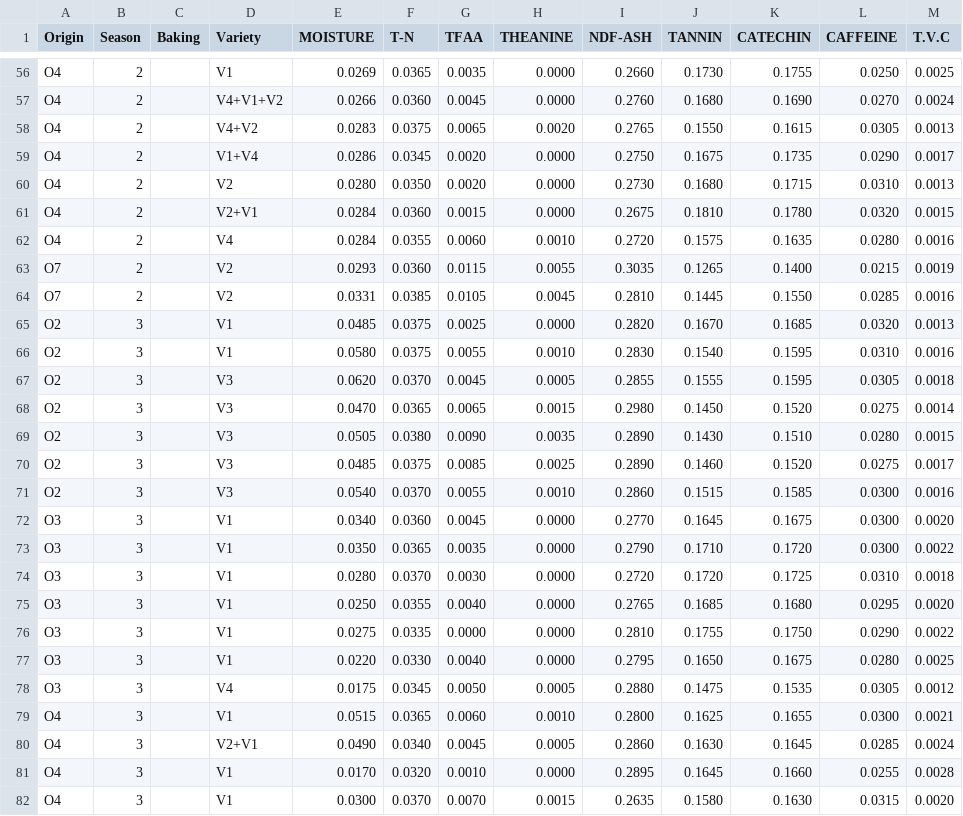
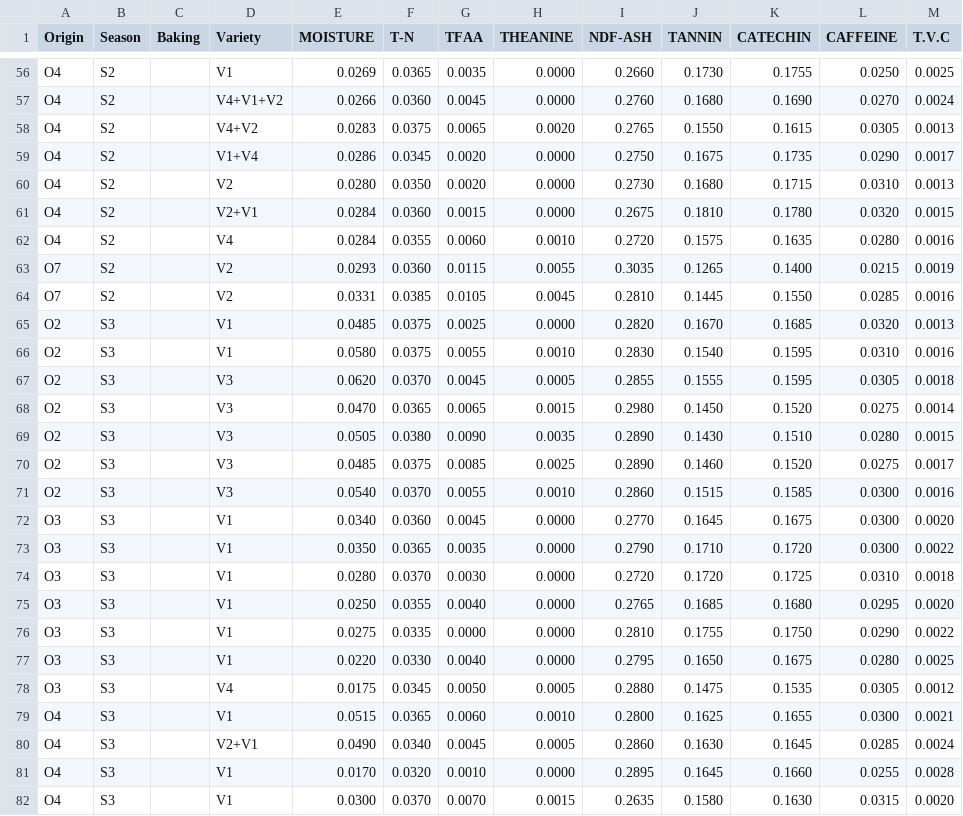
Before and after one commit to lenoxcyy13/Tea-flavor-to-quality, a CSV file: teaFlavor.csv, drawn as a sheet; only a part is shown, gaps mark what is left out; the diff covers the shown part only; the diff names each change by its address in the sheet, - before the commit and + after, or states it on an @@ line.

```diff
--- a/teaFlavor.csv
+++ b/teaFlavor.csv
-B56:B64 (Season): 2
+B56:B64 (Season): S2
-B65:B82 (Season): 3
+B65:B82 (Season): S3
```
Also changed, not shown: 57 edited cells elsewhere in this file.
